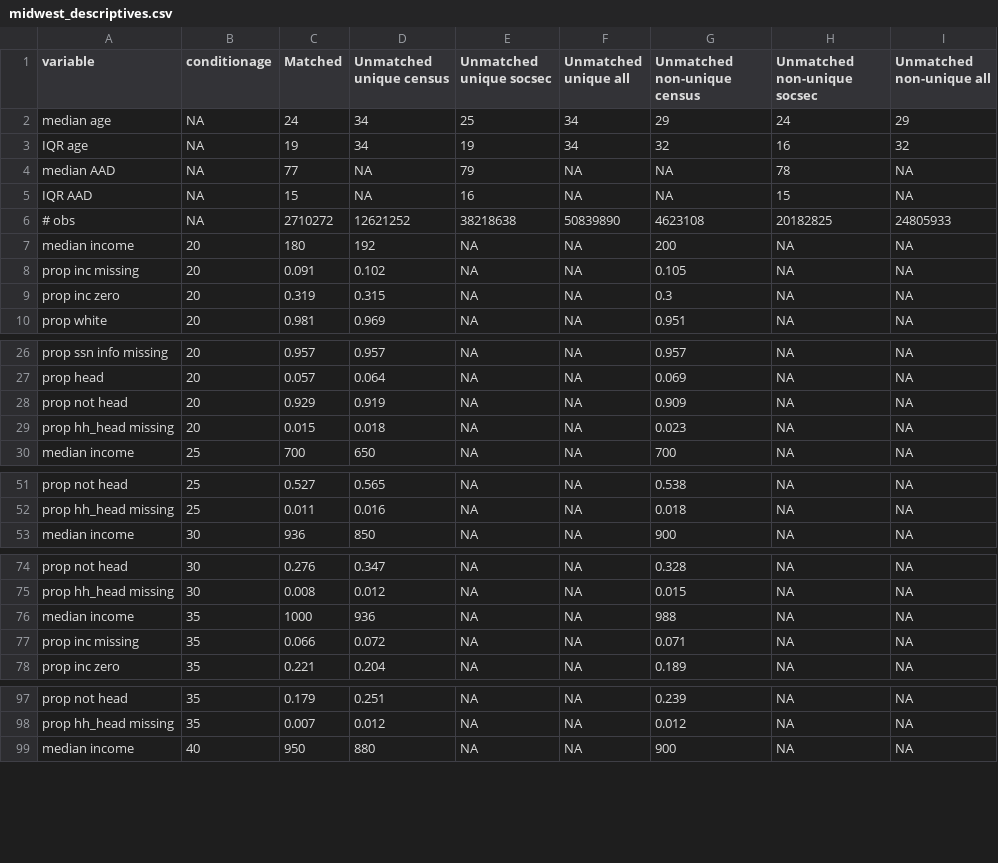
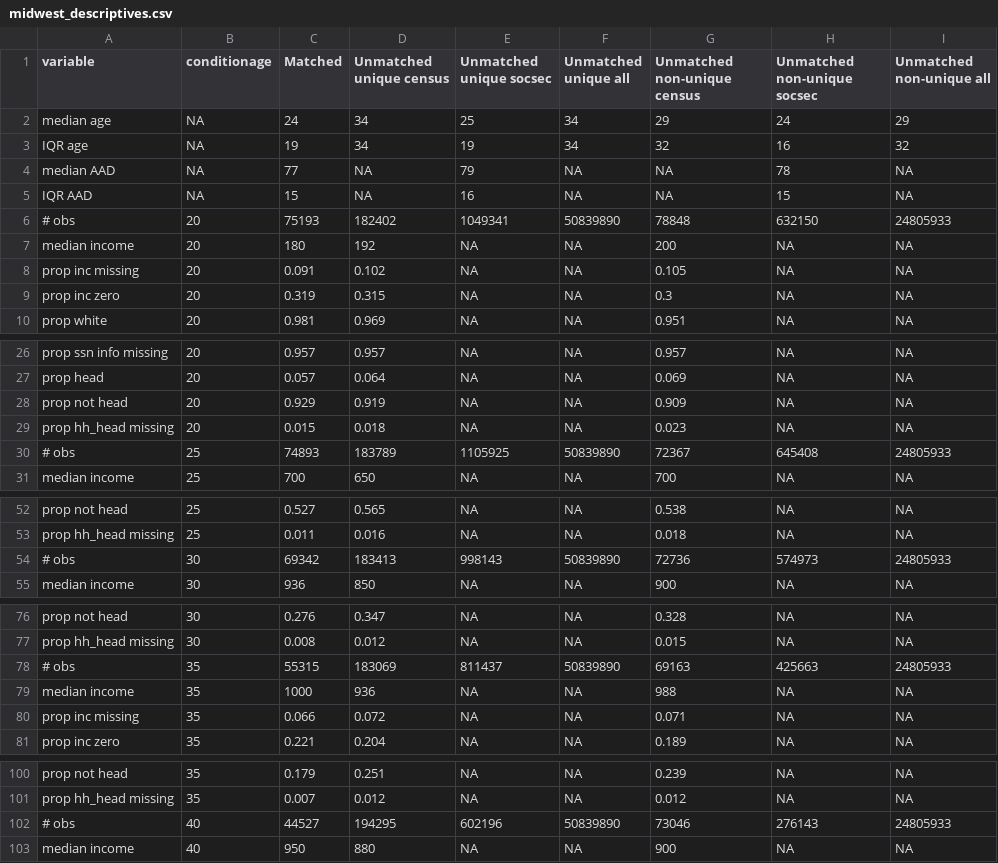
Before and after one commit to josh-goldstein-git/censoc, a CSV file: match_metrics/midwest_descriptives.csv, drawn as a sheet; only a part is shown, gaps mark what is left out.

```diff
--- a/match_metrics/midwest_descriptives.csv
+++ b/match_metrics/midwest_descriptives.csv
@@ -5,3 +5,3 @@
 "IQR AAD",NA,15,NA,16,NA,NA,15,NA
-"# obs",NA,2710272,12621252,38218638,50839890,4623108,20182825,24805933
+"# obs",20,75193,182402,1049341,50839890,78848,632150,24805933
 "median income",20,180,192,NA,NA,200,NA,NA
@@ -29,2 +29,3 @@
 "prop hh_head missing",20,0.015,0.018,NA,NA,0.023,NA,NA
+"# obs",25,74893,183789,1105925,50839890,72367,645408,24805933
 "median income",25,700,650,NA,NA,700,NA,NA
@@ -52,2 +53,3 @@
 "prop hh_head missing",25,0.011,0.016,NA,NA,0.018,NA,NA
+"# obs",30,69342,183413,998143,50839890,72736,574973,24805933
 "median income",30,936,850,NA,NA,900,NA,NA
@@ -75,2 +77,3 @@
 "prop hh_head missing",30,0.008,0.012,NA,NA,0.015,NA,NA
+"# obs",35,55315,183069,811437,50839890,69163,425663,24805933
 "median income",35,1000,936,NA,NA,988,NA,NA
@@ -98,2 +101,3 @@
 "prop hh_head missing",35,0.007,0.012,NA,NA,0.012,NA,NA
+"# obs",40,44527,194295,602196,50839890,73046,276143,24805933
 "median income",40,950,880,NA,NA,900,NA,NA
```
Also changed, not shown: match_metrics/national_descriptives.csv, match_metrics/northeast_descriptives.csv, 3 other files.
